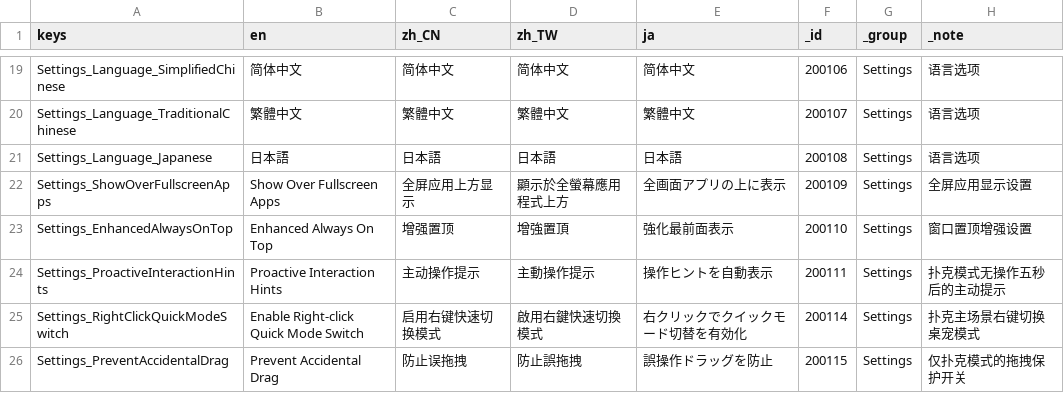
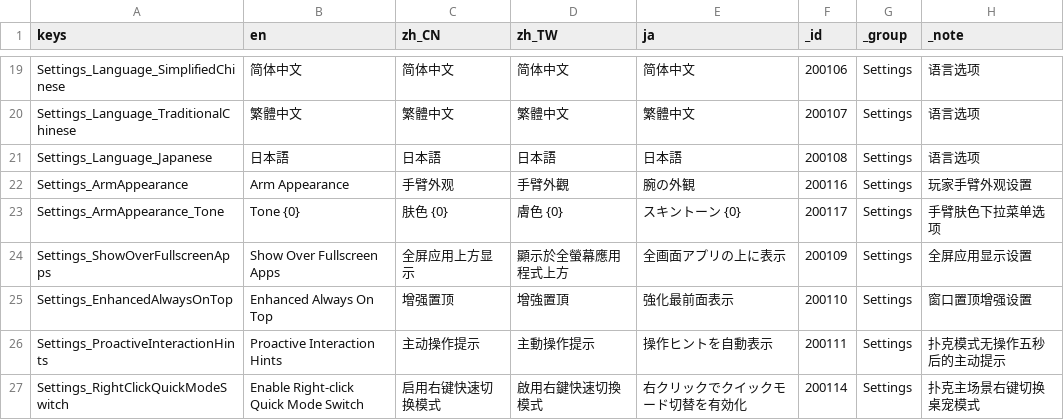
Before and after one commit to SeananTQ/lucky-dog-pub-2026, a CSV file: lucky-dog-rise/Data/Localization/LocalizationText.csv, drawn as a sheet; only a part is shown, gaps mark what is left out; the shorter side is filled out with more unchanged rows.

```diff
--- a/lucky-dog-rise/Data/Localization/LocalizationText.csv
+++ b/lucky-dog-rise/Data/Localization/LocalizationText.csv
@@ -21,2 +21,4 @@ Settings_Language_TraditionalChinese,繁體中文,繁體中文,繁體中文,繁
 Settings_Language_Japanese,日本語,日本語,日本語,日本語,200108,Settings,语言选项
+Settings_ArmAppearance,Arm Appearance,手臂外观,手臂外觀,腕の外観,200116,Settings,玩家手臂外观设置
+Settings_ArmAppearance_Tone,Tone {0},肤色 {0},膚色 {0},スキントーン {0},200117,Settings,手臂肤色下拉菜单选项
 Settings_ShowOverFullscreenApps,Show Over Fullscreen Apps,全屏应用上方显示,顯示於全螢幕應用程式上方,全画面アプリの上に表示,200109,Settings,全屏应用显示设置
```
Also changed, not shown: 17 other files.
